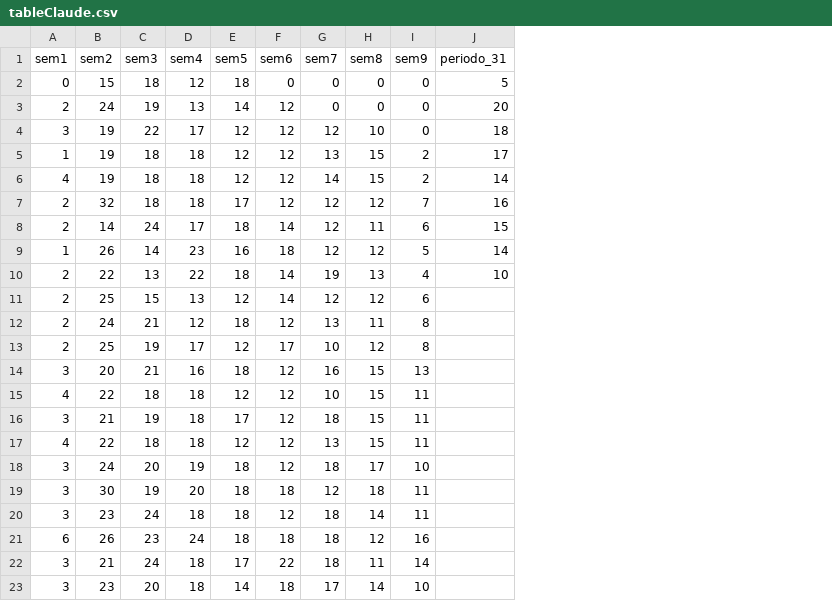
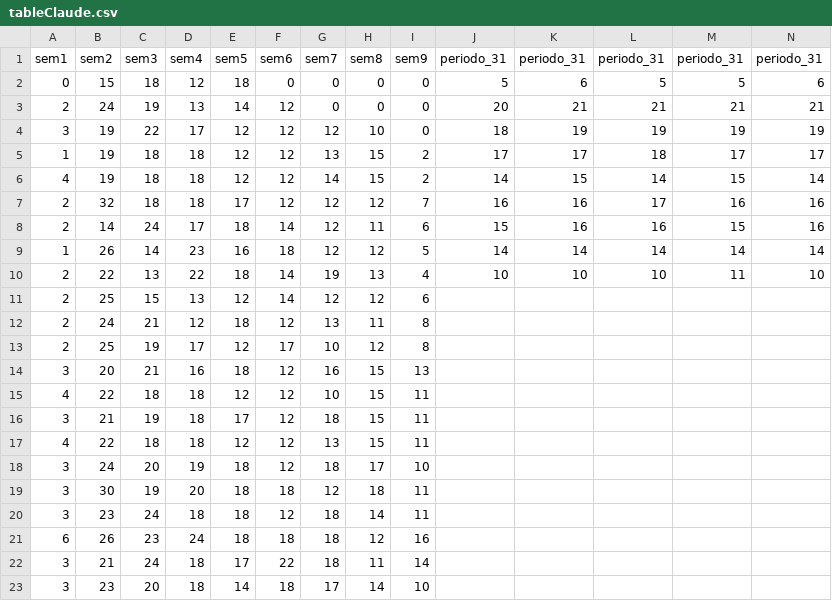
Before and after one commit to CarloseRochav/ia_modelForestRegression, a CSV file: apiRest/recibidos/tableClaude.csv, drawn as a sheet; the diff names each change by its address in the sheet, - before the commit and + after, or states it on an @@ line.

```diff
--- a/apiRest/recibidos/tableClaude.csv
+++ b/apiRest/recibidos/tableClaude.csv
+column K, rows 1-10: periodo_31 | 6 | 21 | 19 | 17 | 15 | 16 | 16 | 14 | 10
+column L, rows 1-10: periodo_31 | 5 | 21 | 19 | 18 | 14 | 17 | 16 | 14 | 10
+column M, rows 1-10: periodo_31 | 5 | 21 | 19 | 17 | 15 | 16 | 15 | 14 | 11
+column N, rows 1-10: periodo_31 | 6 | 21 | 19 | 17 | 14 | 16 | 16 | 14 | 10
```
Also changed, not shown: 2 other files.
